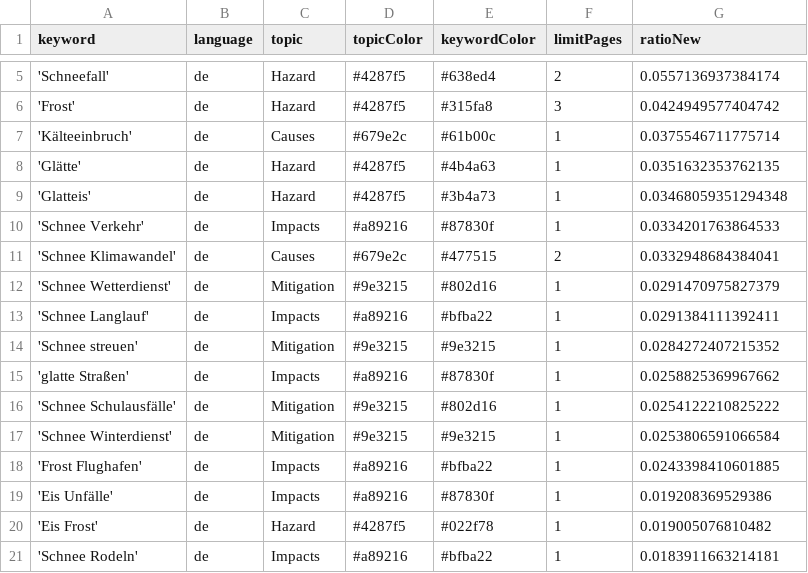
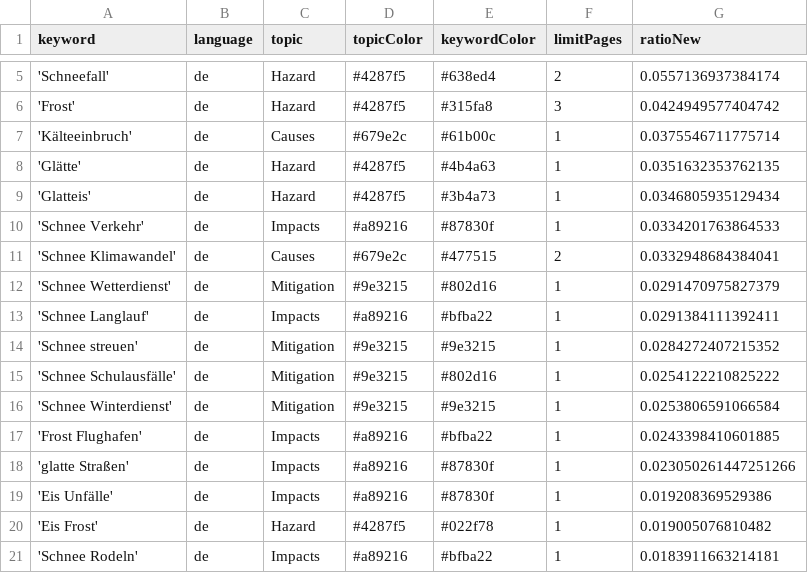
Before and after one commit to emorl-news/winterIsComing, a CSV file: keywords.csv, drawn as a sheet; only a part is shown, gaps mark what is left out.

Commit message:
Commit from GitHub Actions (harvest:0.0)

```diff
--- a/keywords.csv
+++ b/keywords.csv
@@ -8,3 +8,3 @@ keyword,language,topic,topicColor,keywordColor,limitPages,ratioNew
 'Glätte',de,Hazard,#4287f5,#4b4a63,1,0.0351632353762135
-'Glatteis',de,Hazard,#4287f5,#3b4a73,1,0.03468059351294348
+'Glatteis',de,Hazard,#4287f5,#3b4a73,1,0.0346805935129434
 'Schnee Verkehr',de,Impacts,#a89216,#87830f,1,0.0334201763864533
@@ -14,3 +14,2 @@ keyword,language,topic,topicColor,keywordColor,limitPages,ratioNew
 'Schnee streuen',de,Mitigation,#9e3215,#9e3215,1,0.0284272407215352
-'glatte Straßen',de,Impacts,#a89216,#87830f,1,0.0258825369967662
 'Schnee Schulausfälle',de,Mitigation,#9e3215,#802d16,1,0.0254122210825222
@@ -18,2 +17,3 @@ keyword,language,topic,topicColor,keywordColor,limitPages,ratioNew
 'Frost Flughafen',de,Impacts,#a89216,#bfba22,1,0.0243398410601885
+'glatte Straßen',de,Impacts,#a89216,#87830f,1,0.023050261447251266
 'Eis Unfälle',de,Impacts,#a89216,#87830f,1,0.019208369529386
```
